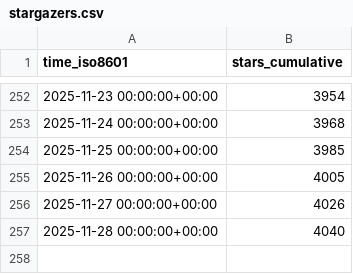
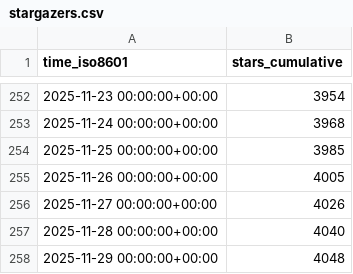
Before and after one commit to CoplayDev/unity-mcp, a CSV file: CoplayDev/unity-mcp/ghrs-data/stargazers.csv, drawn as a sheet; only a part is shown, gaps mark what is left out; the diff names each change by its address in the sheet, - before the commit and + after, or states it on an @@ line.

```diff
--- a/CoplayDev/unity-mcp/ghrs-data/stargazers.csv
+++ b/CoplayDev/unity-mcp/ghrs-data/stargazers.csv
+row 258: 2025-11-29 00:00:00+00:00 | 4048
```
Also changed, not shown: CoplayDev/unity-mcp/ghrs-data/forks.csv.
